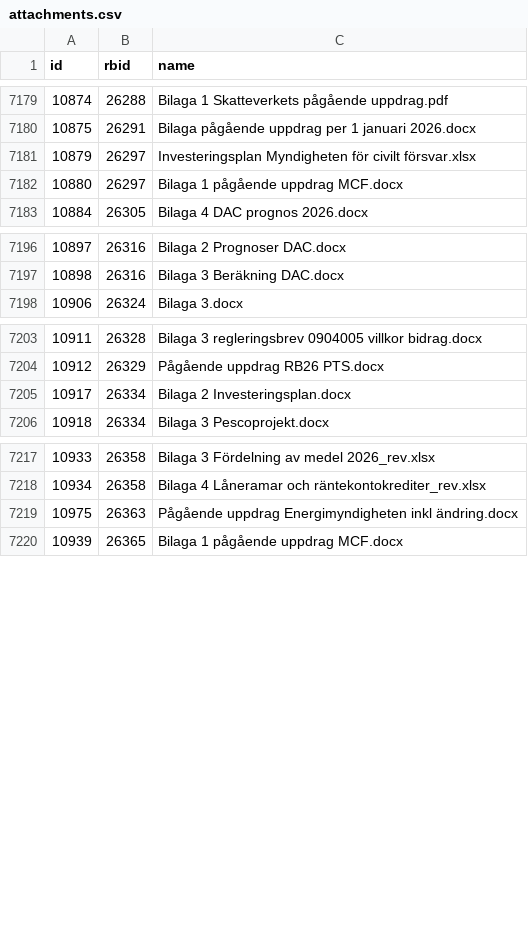
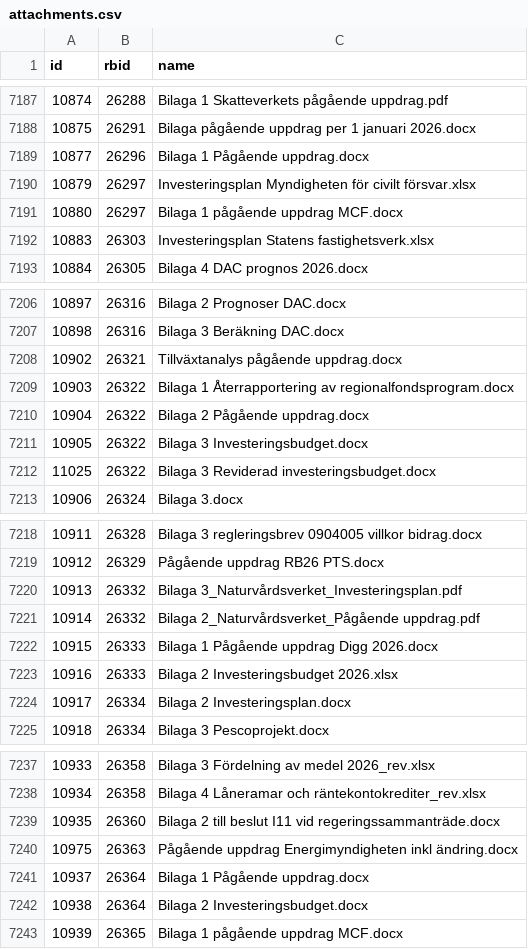
Before and after one commit to civictechsweden/oppna-statsliggaren, a CSV file: attachments.csv, drawn as a sheet; only a part is shown, gaps mark what is left out; the diff covers the shown part only; the diff names each change by its address in the sheet, - before the commit and + after, or states it on an @@ line.

```diff
--- a/attachments.csv
+++ b/attachments.csv
+row 7189: 10877 | 26296 | Bilaga 1 Pågående uppdrag.docx
+row 7192: 10883 | 26303 | Investeringsplan Statens fastighetsverk.xlsx
+row 7208: 10902 | 26321 | Tillväxtanalys pågående uppdrag.docx
+row 7209: 10903 | 26322 | Bilaga 1 Återrapportering av regionalfondsprogram.docx
+row 7210: 10904 | 26322 | Bilaga 2 Pågående uppdrag.docx
+row 7211: 10905 | 26322 | Bilaga 3 Investeringsbudget.docx
+row 7212: 11025 | 26322 | Bilaga 3 Reviderad investeringsbudget.docx
+row 7220: 10913 | 26332 | Bilaga 3_Naturvårdsverket_Investeringsplan.pdf
+row 7221: 10914 | 26332 | Bilaga 2_Naturvårdsverket_Pågående uppdrag.pdf
+row 7222: 10915 | 26333 | Bilaga 1 Pågående uppdrag Digg 2026.docx
+row 7223: 10916 | 26333 | Bilaga 2 Investeringsbudget 2026.xlsx
+row 7239: 10935 | 26360 | Bilaga 2 till beslut I11 vid regeringssammanträde.docx
+row 7241: 10937 | 26364 | Bilaga 1 Pågående uppdrag.docx
+row 7242: 10938 | 26364 | Bilaga 2 Investeringsbudget.docx
```
Also changed, not shown: 23 added rows elsewhere in this file, 1 other file.
